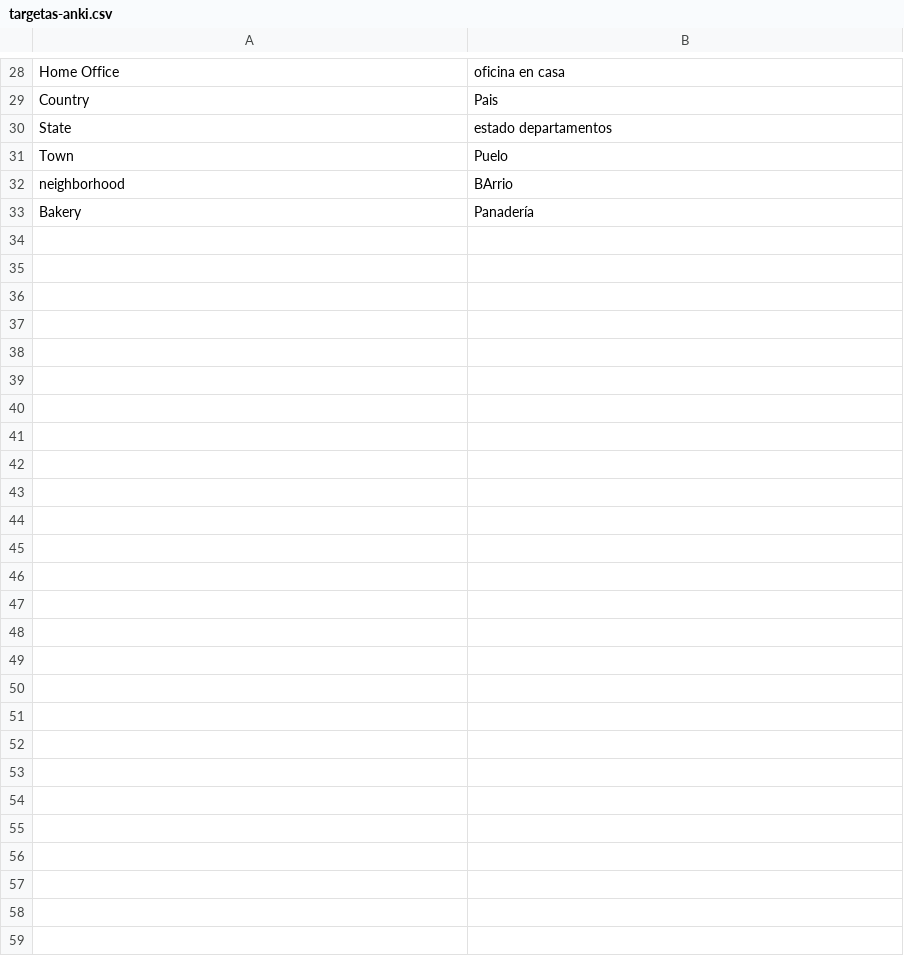
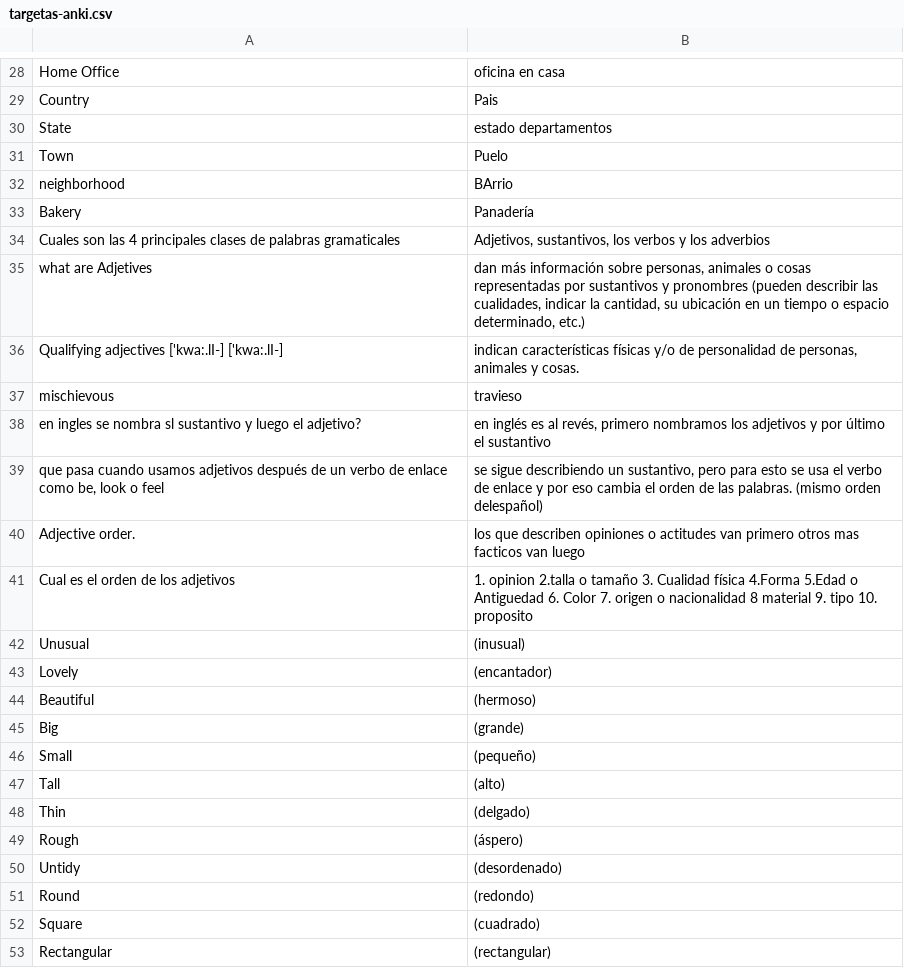
Before and after one commit to jeissonj/sena, a CSV file: english/2-level-english-does-work/targetas-anki.csv, drawn as a sheet; only a part is shown, gaps mark what is left out; the diff covers the shown part only.

Commit message:
Se añadio más palabras a anki y se crepel docuemnto de la actividad 2

```diff
--- a/english/2-level-english-does-work/targetas-anki.csv
+++ b/english/2-level-english-does-work/targetas-anki.csv
@@ -33 +33,21 @@ neighborhood;    BArrio
 Bakery;  Panadería
+Cuales son las 4 principales clases de palabras gramaticales; Adjetivos, sustantivos, los verbos y los adverbios
+what are Adjetives ; dan más información sobre personas, animales o cosas representadas por sustantivos y pronombres (pueden describir las cualidades, indicar la cantidad, su ubicación en un tiempo o espacio determinado, etc.)
+Qualifying adjectives ['kwa:.lI-] ['kwa:.lI-];  indican características físicas y/o de personalidad de personas, animales y cosas.
+mischievous; travieso
+en ingles se nombra sl sustantivo y luego el adjetivo?; en inglés es al revés, primero nombramos los adjetivos y por último el sustantivo
+que pasa cuando usamos adjetivos después de un verbo de enlace como be, look o feel; se sigue describiendo un sustantivo, pero para esto se usa el verbo de enlace y por eso cambia el orden de las palabras. (mismo orden delespañol)
+Adjective order.;   los que describen opiniones o actitudes van primero otros mas facticos van luego
+Cual es el orden de los adjetivos; 1. opinion 2.talla o tamaño 3. Cualidad física 4.Forma 5.Edad o Antiguedad 6. Color 7. origen o nacionalidad 8 material 9. tipo 10. proposito
+Unusual; (inusual)
+Lovely; (encantador)
+Beautiful; (hermoso)
+Big; (grande)
+Small; (pequeño)
+Tall; (alto)
+Thin; (delgado)
+Rough; (áspero)
+Untidy; (desordenado)
+Round; (redondo)
+Square; (cuadrado)
+Rectangular; (rectangular)
```
Also changed, not shown: 38 added rows elsewhere in this file, 3 other files.
